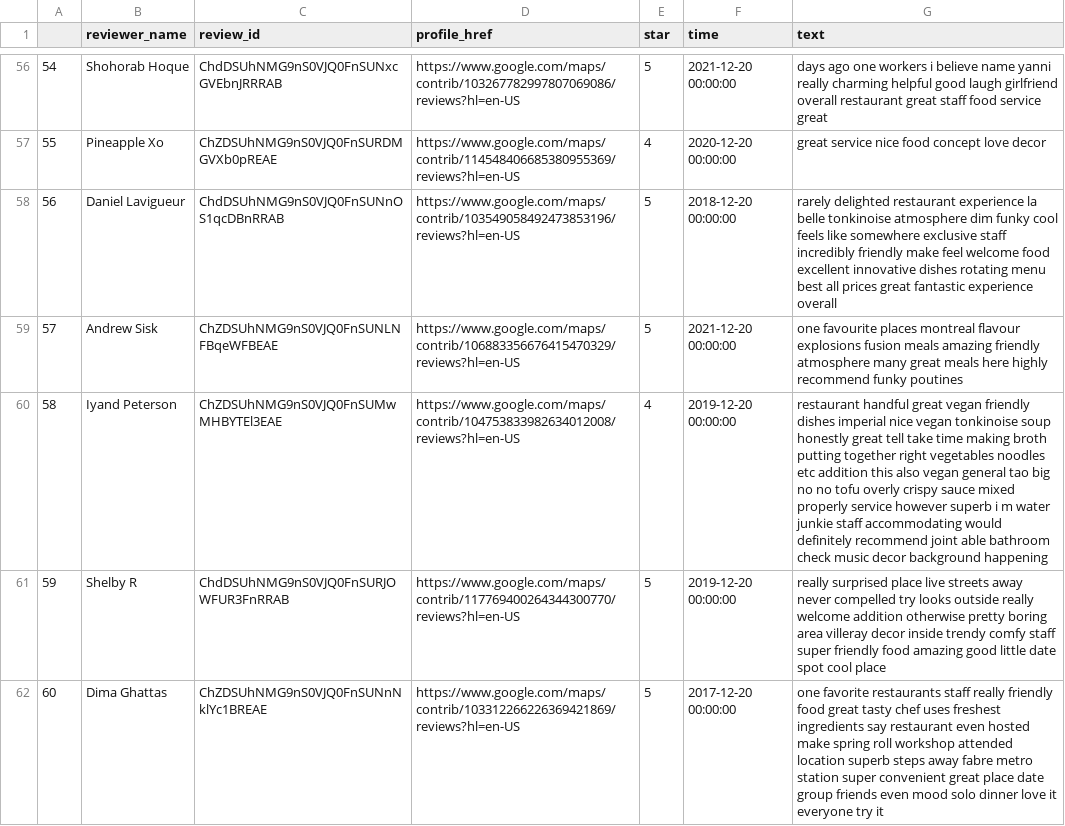
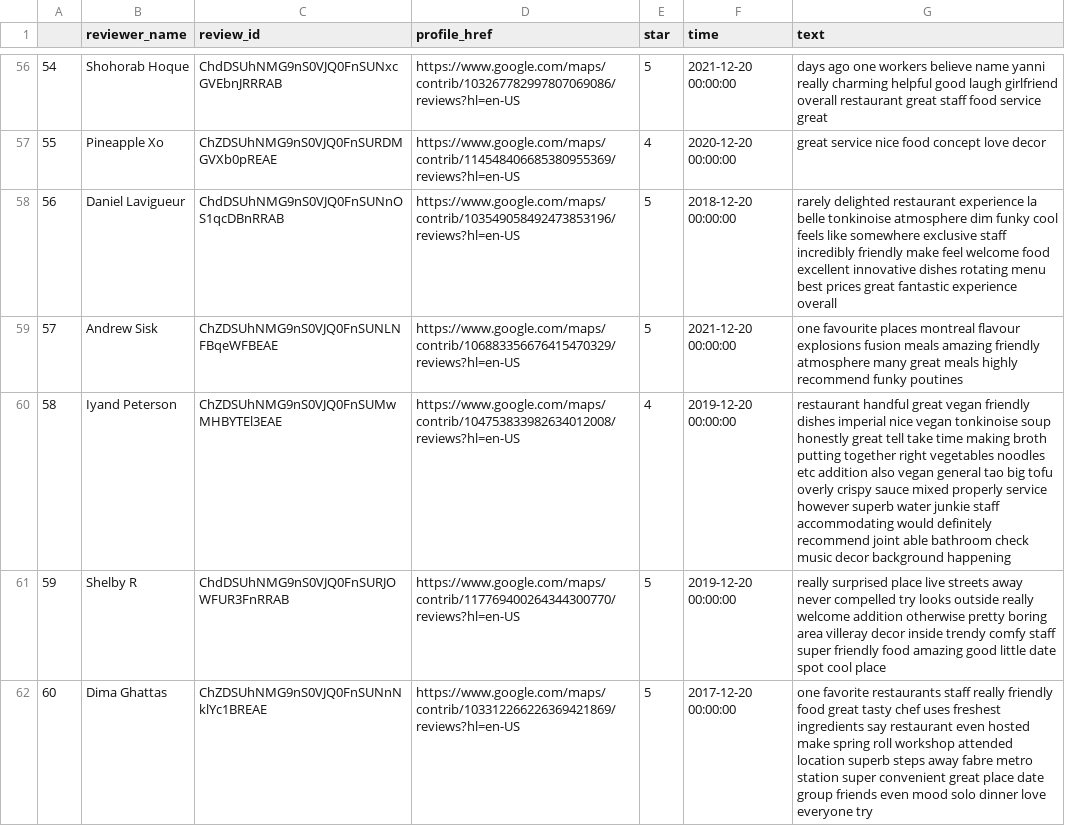
Before and after one commit to malajvan/LBT_Review, a CSV file: src/clean_reviews.csv, drawn as a sheet; only a part is shown, gaps mark what is left out; the diff covers the shown part only.

```diff
--- a/src/clean_reviews.csv
+++ b/src/clean_reviews.csv
@@ -56 +56 @@
-54,Shohorab Hoque,ChdDSUhNMG9nS0VJQ0FnSUNxcGVEbnJRRRAB,https://www.google.com/maps/contrib/103267782997807069086/reviews?hl=en-US,5,2021-12-20 00:00:00,days ago one workers  i believe name yanni   really charming helpful  good laugh girlfriend  overall  restaurant great staff  food service great
+54,Shohorab Hoque,ChdDSUhNMG9nS0VJQ0FnSUNxcGVEbnJRRRAB,https://www.google.com/maps/contrib/103267782997807069086/reviews?hl=en-US,5,2021-12-20 00:00:00,days ago one workers believe name yanni really charming helpful good laugh girlfriend overall restaurant great staff food service great
@@ -58,3 +58,3 @@
-56,Daniel Lavigueur,ChdDSUhNMG9nS0VJQ0FnSUNnOS1qcDBnRRAB,https://www.google.com/maps/contrib/103549058492473853196/reviews?hl=en-US,5,2018-12-20 00:00:00,rarely delighted restaurant experience la belle tonkinoise  atmosphere dim  funky  cool   feels like somewhere exclusive  staff incredibly friendly  make feel welcome  food excellent  innovative dishes rotating menu  best all  prices great  fantastic experience overall
-57,Andrew Sisk,ChZDSUhNMG9nS0VJQ0FnSUNLNFBqeWFBEAE,https://www.google.com/maps/contrib/106883356676415470329/reviews?hl=en-US,5,2021-12-20 00:00:00,one favourite places montreal  flavour explosions fusion meals amazing friendly atmosphere  many great meals here  highly recommend  funky  poutines
-58,Iyand Peterson,ChZDSUhNMG9nS0VJQ0FnSUMwMHBYTEl3EAE,https://www.google.com/maps/contrib/104753833982634012008/reviews?hl=en-US,4,2019-12-20 00:00:00,restaurant handful great vegan friendly dishes  imperial nice  vegan tonkinoise soup honestly great  tell take time making broth putting together right vegetables  noodles  etc  addition this  also vegan general tao big  no no   tofu overly crispy sauce mixed properly  service however superb  i m water junkie staff accommodating  would definitely recommend joint  able bathroom check music decor background happening
+56,Daniel Lavigueur,ChdDSUhNMG9nS0VJQ0FnSUNnOS1qcDBnRRAB,https://www.google.com/maps/contrib/103549058492473853196/reviews?hl=en-US,5,2018-12-20 00:00:00,rarely delighted restaurant experience la belle tonkinoise atmosphere dim funky cool feels like somewhere exclusive staff incredibly friendly make feel welcome food excellent innovative dishes rotating menu best prices great fantastic experience overall
+57,Andrew Sisk,ChZDSUhNMG9nS0VJQ0FnSUNLNFBqeWFBEAE,https://www.google.com/maps/contrib/106883356676415470329/reviews?hl=en-US,5,2021-12-20 00:00:00,one favourite places montreal flavour explosions fusion meals amazing friendly atmosphere many great meals highly recommend funky poutines
+58,Iyand Peterson,ChZDSUhNMG9nS0VJQ0FnSUMwMHBYTEl3EAE,https://www.google.com/maps/contrib/104753833982634012008/reviews?hl=en-US,4,2019-12-20 00:00:00,restaurant handful great vegan friendly dishes imperial nice vegan tonkinoise soup honestly great tell take time making broth putting together right vegetables noodles etc addition also vegan general tao big tofu overly crispy sauce mixed properly service however superb water junkie staff accommodating would definitely recommend joint able bathroom check music decor background happening
@@ -62 +62 @@
-60,Dima Ghattas,ChZDSUhNMG9nS0VJQ0FnSUNnNklYc1BREAE,https://www.google.com/maps/contrib/103312266226369421869/reviews?hl=en-US,5,2017-12-20 00:00:00,one favorite restaurants  staff really friendly  food great  tasty chef uses freshest ingredients  say  restaurant even hosted make spring roll workshop attended  location superb  steps away fabre metro station   super convenient  great place date  group friends even mood solo dinner  love it  everyone try it
+60,Dima Ghattas,ChZDSUhNMG9nS0VJQ0FnSUNnNklYc1BREAE,https://www.google.com/maps/contrib/103312266226369421869/reviews?hl=en-US,5,2017-12-20 00:00:00,one favorite restaurants staff really friendly food great tasty chef uses freshest ingredients say restaurant even hosted make spring roll workshop attended location superb steps away fabre metro station super convenient great place date group friends even mood solo dinner love everyone try
```
Also changed, not shown: 161 edited cells elsewhere in this file, 1 other file.
